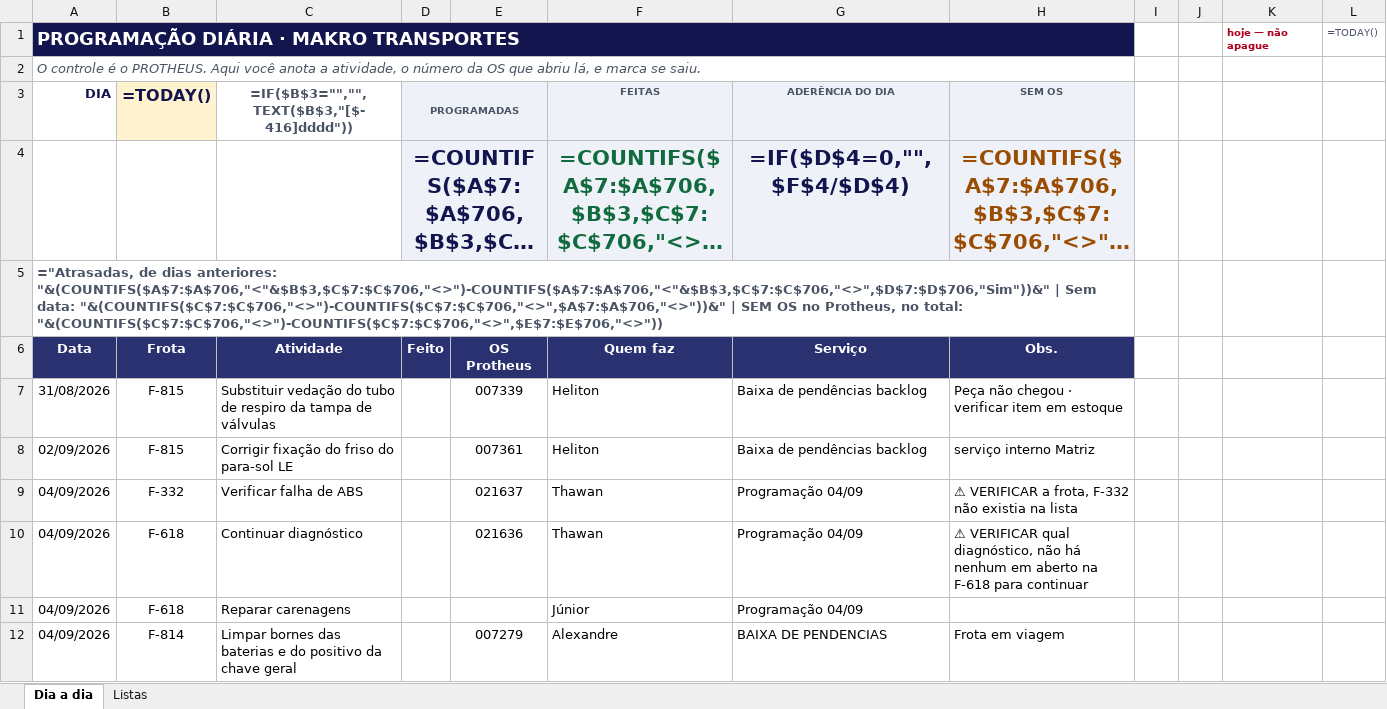
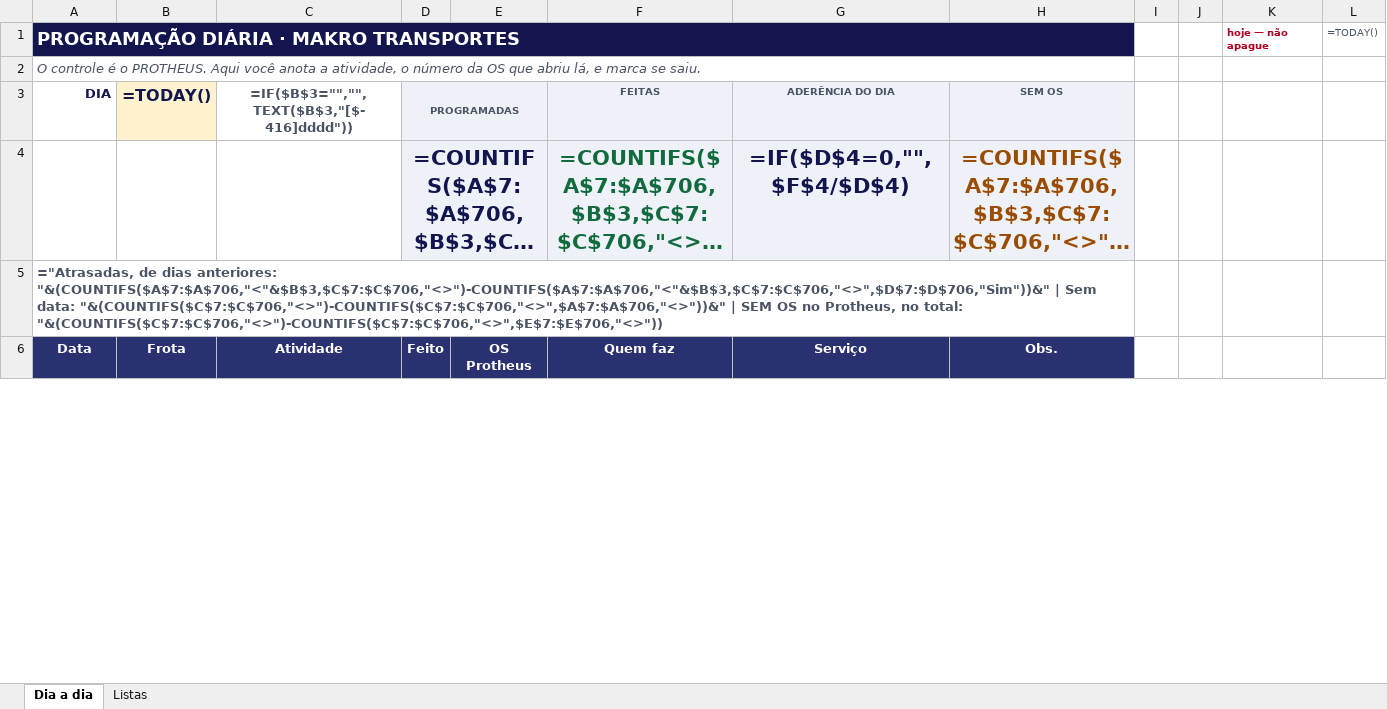
Before and after one commit to zodkaps/gestaomkt, an Excel workbook: planilha/Programacao_Diaria_Makro.xlsx, sheet Dia a dia, drawn as a sheet; only a part is shown; long unchanged cells end in …; values as stored, in another font and other column widths than the file's, no borders; formulas without a stored value are shown as written; conditional formats not drawn; removed rows and columns are numbered as before the commit, all else as after; the diff covers the shown part only; the diff names each change by its address in the sheet, - before the commit and + after, or states it on an @@ line.

```diff
--- a/planilha/Programacao_Diaria_Makro.xlsx (sheet Dia a dia)
+++ b/planilha/Programacao_Diaria_Makro.xlsx (sheet Dia a dia)
-row 7: 31/08/2026 | F-815 | Substituir vedação do tubo de respiro da tampa de válvulas |  | 007339 | Heliton | Baixa de pendências backlog | Peça não chegou · verificar item em estoque
-row 8: 02/09/2026 | F-815 | Corrigir fixação do friso do para-sol LE |  | 007361 | Heliton | Baixa de pendências backlog | serviço interno Matriz
-row 9: 04/09/2026 | F-332 | Verificar falha de ABS |  | 021637 | Thawan | Programação 04/09 | ⚠ VERIFICAR a frota, F-332 não existia na lista
-row 10: 04/09/2026 | F-618 | Continuar diagnóstico |  | 021636 | Thawan | Programação 04/09 | ⚠ VERIFICAR qual diagnóstico, não há nenhum em aberto na F-618 para continuar
-row 11: 04/09/2026 | F-618 | Reparar carenagens |  |  | Júnior | Programação 04/09
-row 12: 04/09/2026 | F-814 | Limpar bornes das baterias e do positivo da chave geral |  | 007279 | Alexandre | BAIXA DE PENDENCIAS | Frota em viagem
```
Also changed, not shown: 13 added rows and 7 removed rows elsewhere in this sheet, planilha/Programacao_Servicos_Makro.xlsx, 3 other files.
